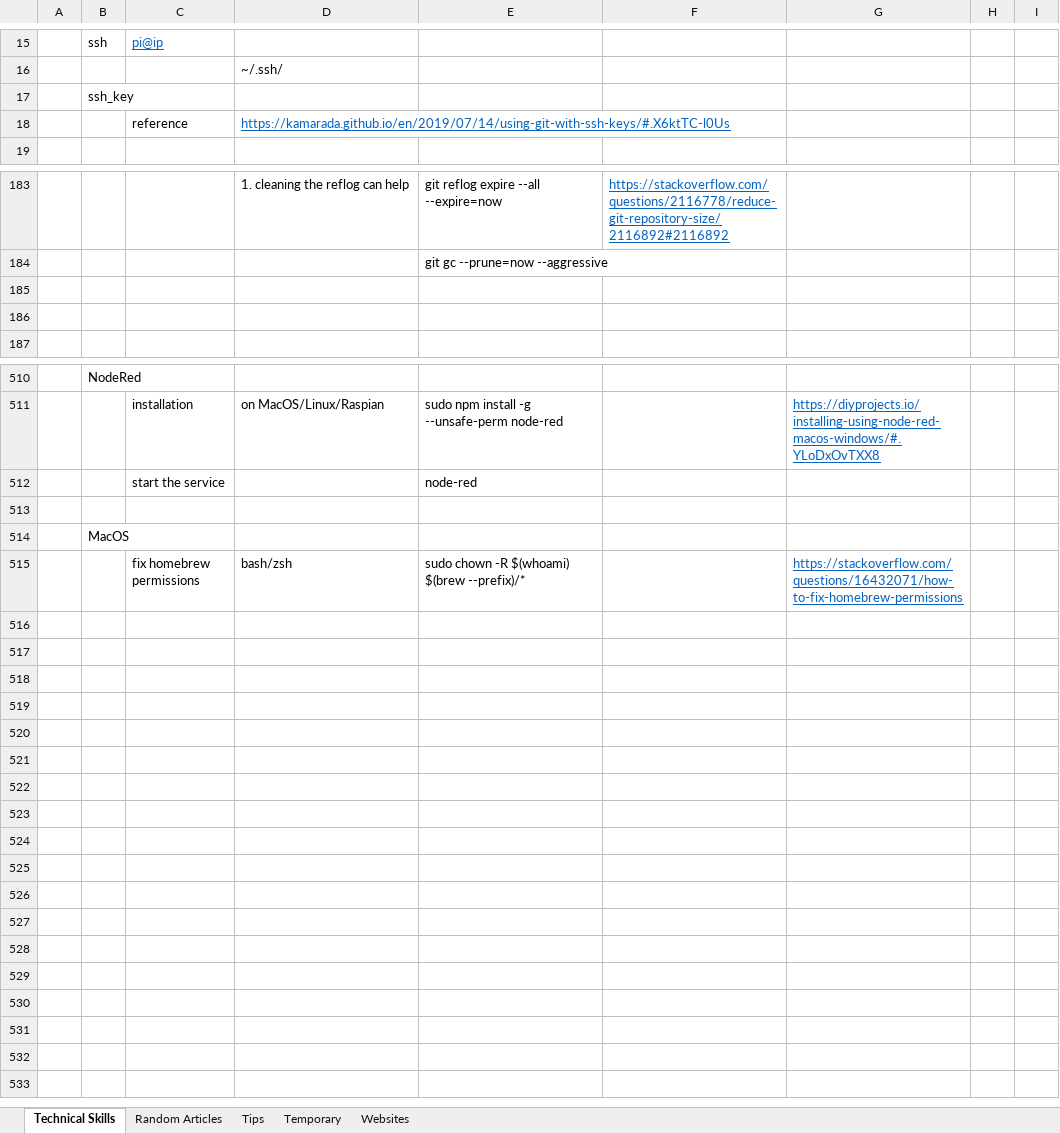
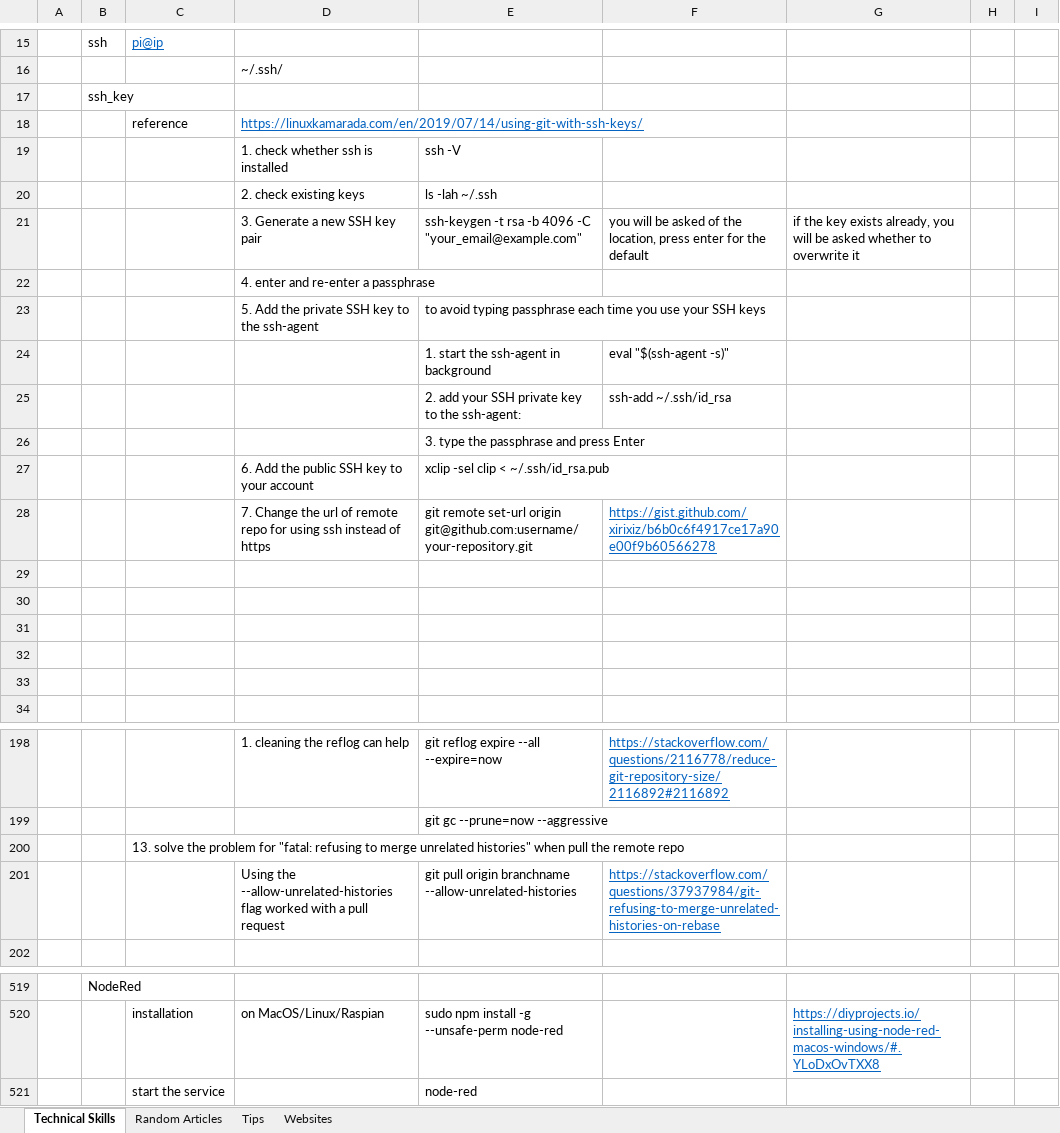
Before and after one commit to XiaozhanYang/technical-tips, an Excel workbook: Technical Tips.xlsx, sheet Technical Skills, drawn as a sheet; only a part is shown, gaps mark what is left out; values as stored, in another font and other column widths than the file's, no borders; removed rows and columns are numbered as before the commit, all else as after; the diff covers the shown part only; the diff names each change by its address in the sheet, - before the commit and + after, or states it on an @@ line.

```diff
--- a/Technical Tips.xlsx (sheet Technical Skills)
+++ b/Technical Tips.xlsx (sheet Technical Skills)
-sheet tab: Temporary
-D18: https://kamarada.github.io/en/2019/07/14/using-git-with-ssh-keys/#.X6ktTC-l0Us
+D18: https://linuxkamarada.com/en/2019/07/14/using-git-with-ssh-keys/
+row 19:  |  |  | 1. check whether ssh is installed | ssh -V
+row 20:  |  |  | 2. check existing keys | ls -lah ~/.ssh
+row 21:  |  |  | 3. Generate a new SSH key pair | ssh-keygen -t rsa -b 4096 -C "your_email@example.com" | you will be asked of the location, press enter for the default | if the key exists already, you will be asked whether to overwrite it
+row 22:  |  |  | 4. enter and re-enter a passphrase
+row 23:  |  |  | 5. Add the private SSH key to the ssh-agent | to avoid typing passphrase each time you use your SSH keys
+row 24:  |  |  |  | 1. start the ssh-agent in background | eval "$(ssh-agent -s)"
+row 25:  |  |  |  | 2. add your SSH private key to the ssh-agent: | ssh-add ~/.ssh/id_rsa
+row 26:  |  |  |  | 3. type the passphrase and press Enter
+row 27:  |  |  | 6. Add the public SSH key to your account | xclip -sel clip < ~/.ssh/id_rsa.pub
+row 28:  |  |  | 7. Change the url of remote repo for using ssh instead of https | git remote set-url origin git@github.com:username/your-repository.git | https://gist.github.com/xirixiz/b6b0c6f4917ce17a90e00f9b60566278
+row 29: (empty)
+row 30: (empty)
+row 31: (empty)
+row 32: (empty)
+row 33: (empty)
-C200: (empty)
+C200: 13. solve the problem for "fatal: refusing to merge unrelated histories" when pull the remote repo
-row 201: (empty)
+row 201:  |  |  | Using the --allow-unrelated-histories flag worked with a pull request | git pull origin branchname --allow-unrelated-histories | https://stackoverflow.com/questions/37937984/git-refusing-to-merge-unrelated-histories-on-rebase
-row 513: (empty)
-row 514:  | MacOS
-row 515:  |  | fix homebrew permissions | bash/zsh | sudo chown -R $(whoami) $(brew --prefix)/* |  | https://stackoverflow.com/questions/16432071/how-to-fix-homebrew-permissions
```
Also changed, not shown: 6 removed rows and 5 edited cells elsewhere in this sheet, sheet Websites, sheet Random Articles.
